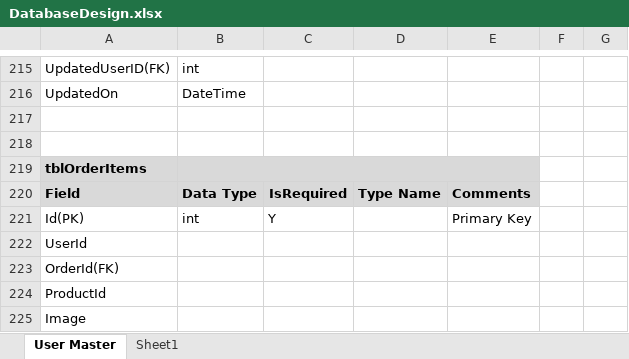
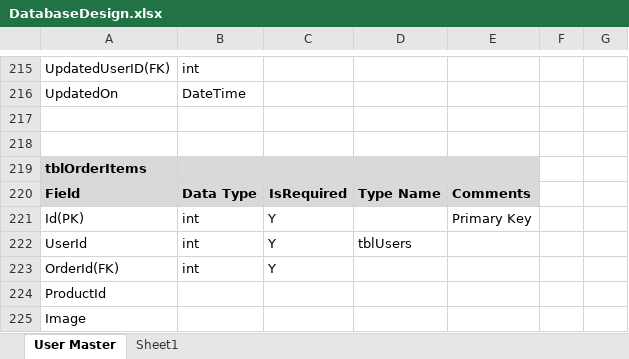
Before and after one commit to TaurusAnuj/BespokeClothing, an Excel workbook: DatabaseDesign.xlsx, sheet User Master, drawn as a sheet; only a part is shown, gaps mark what is left out; values as stored, in another font and other column widths than the file's, no borders; removed rows and columns are numbered as before the commit, all else as after; the diff names each change by its address in the sheet, - before the commit and + after, or states it on an @@ line.

```diff
--- a/DatabaseDesign.xlsx (sheet User Master)
+++ b/DatabaseDesign.xlsx (sheet User Master)
-row 222: UserId
+row 222: UserId | int | Y | tblUsers
-B223: (empty)
+B223: int
-C223: (empty)
+C223: Y
```
Also changed, not shown: 1 other file.
